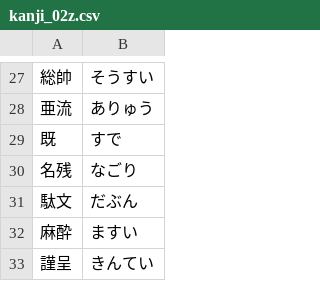
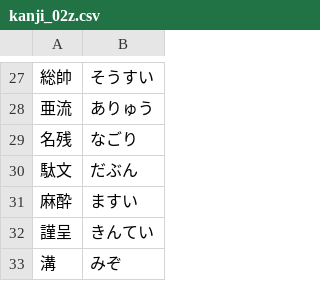
Before and after one commit to TeamKun/KanjiQuiz, a CSV file: src/main/resources/kanji/kanji_02z.csv, drawn as a sheet; only a part is shown, gaps mark what is left out; the shorter side is filled out with more unchanged rows; the diff covers the shown part only; the diff names each change by its address in the sheet, - before the commit and + after, or states it on an @@ line.

```diff
--- a/src/main/resources/kanji/kanji_02z.csv
+++ b/src/main/resources/kanji/kanji_02z.csv
-row 29: 既 | すで
```
Also changed, not shown: 34 removed rows elsewhere in this file, src/main/resources/kanji/kanji_03.csv, src/main/resources/kanji/kanji_04.csv, 6 other files.
